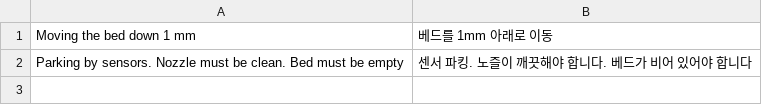
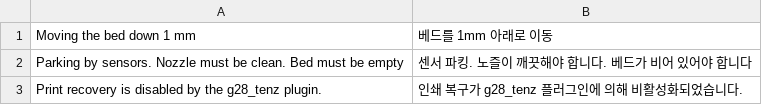
Before and after one commit to ghzserg/g28_tenz, a CSV file: translate/ko.csv, drawn as a sheet.

```diff
--- a/translate/ko.csv
+++ b/translate/ko.csv
@@ -2 +2,2 @@ Moving the bed down 1 mm;베드를 1mm 아래로 이동
 Parking by sensors. Nozzle must be clean. Bed must be empty;센서 파킹. 노즐이 깨끗해야 합니다. 베드가 비어 있어야 합니다
+Print recovery is disabled by the g28_tenz plugin.;인쇄 복구가 g28_tenz 플러그인에 의해 비활성화되었습니다.
```
Also changed, not shown: translate/cs.csv, translate/it.csv, 20 other files.
